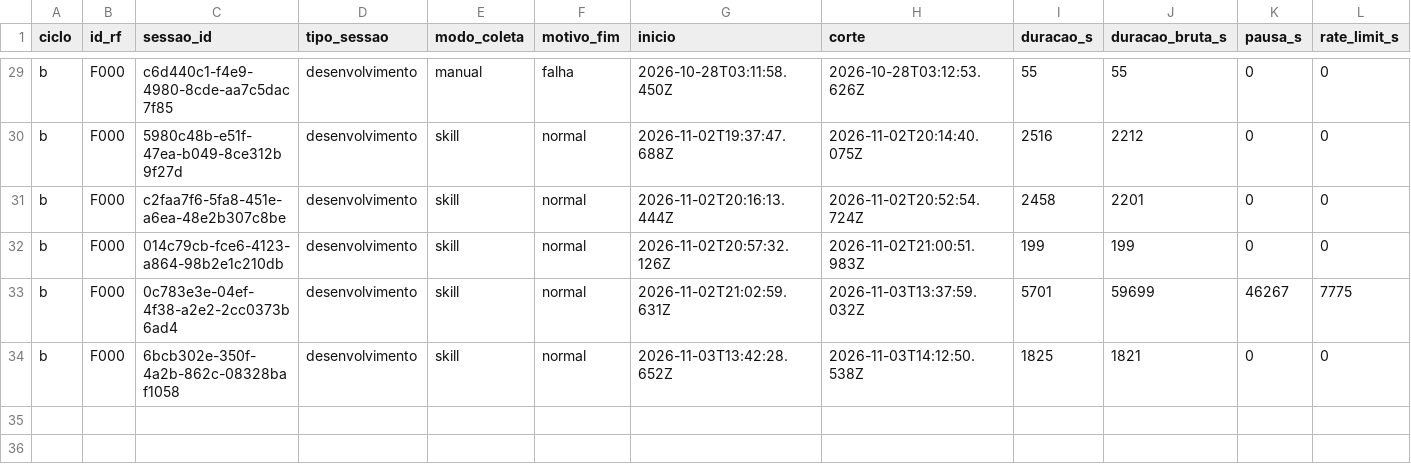
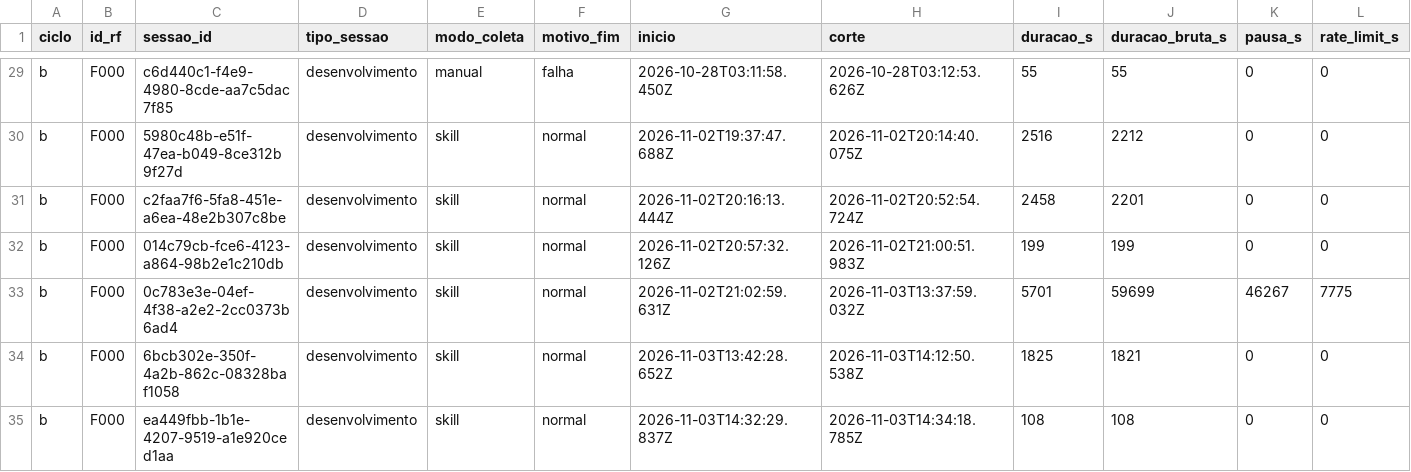
Before and after one commit to WagnerofDuarte/cerne-avaliacao, a CSV file: dados/cicloB/sessoes.csv, drawn as a sheet; only a part is shown, gaps mark what is left out; rows hold the shown columns only; the diff names each change by its address in the sheet, - before the commit and + after, or states it on an @@ line.

```diff
--- a/dados/cicloB/sessoes.csv
+++ b/dados/cicloB/sessoes.csv
+row 35: b | F000 | ea449fbb-1b1e-4207-9519-a1e920ced1aa | desenvolvimento | skill | normal | 2026-11-03T14:32:29.837Z | 2026-11-03T14:34:18.785Z | 108 | 108 | 0 | 0
```
Also changed, not shown: dados/cicloB/intervencoes.csv, dados/cicloB/segmentos.csv, 1 other file.
